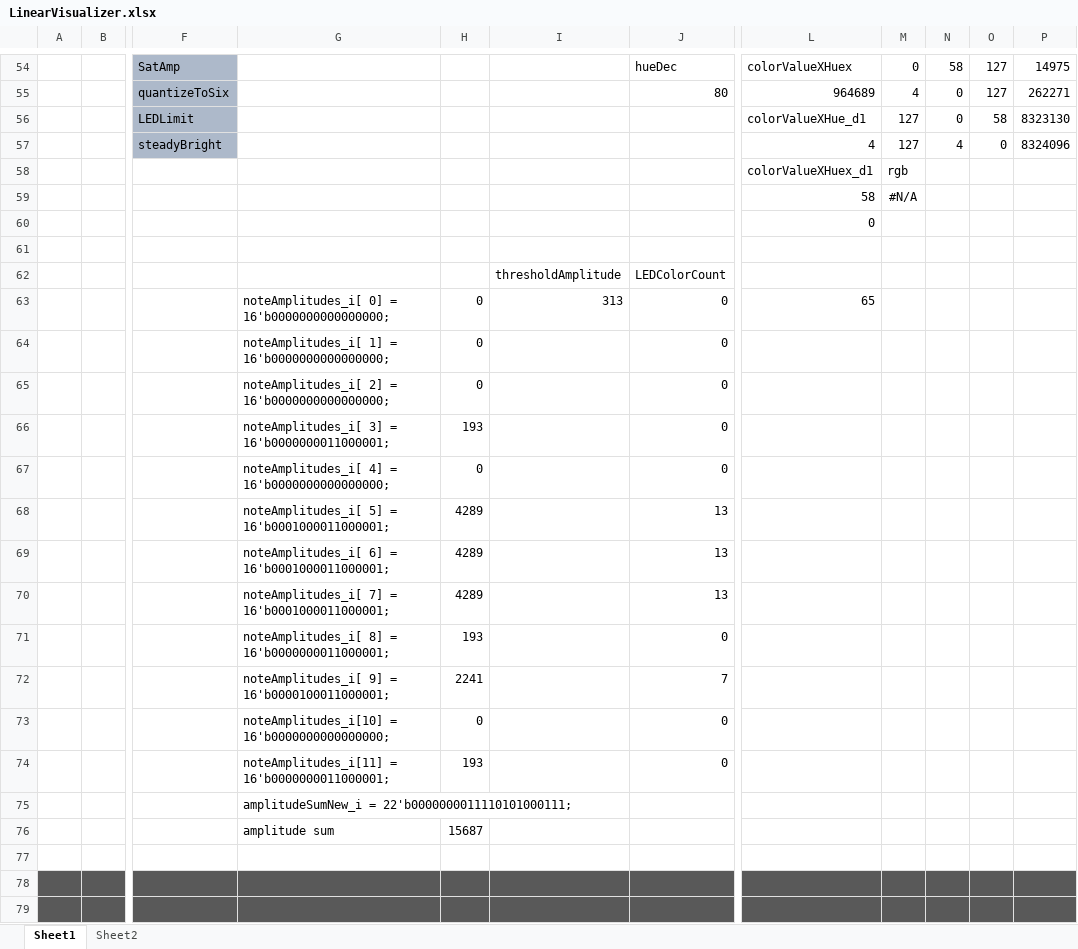
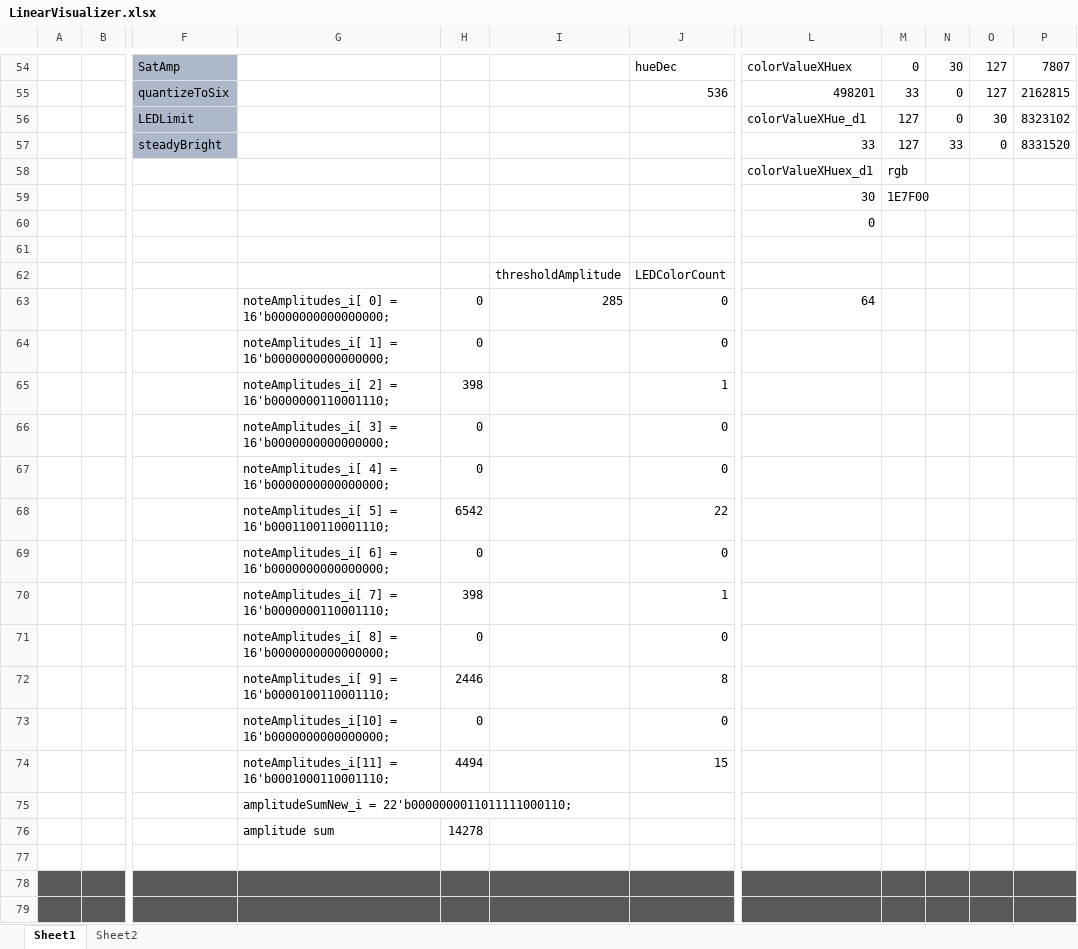
Before and after one commit to CaiB/CCHW, an Excel workbook: other/LinearVisualizer.xlsx, sheet Sheet1, drawn as a sheet; only a part is shown, gaps mark what is left out; values as stored, in another font and other column widths than the file's, no borders; removed rows and columns are numbered as before the commit, all else as after; rows hold the shown columns only; the diff covers the shown part only; the diff names each change by its address in the sheet, - before the commit and + after, or states it on an @@ line.

```diff
--- a/other/LinearVisualizer.xlsx (sheet Sheet1)
+++ b/other/LinearVisualizer.xlsx (sheet Sheet1)
-N54: 58
+N54: 30
-P54: 14975
+P54: 7807
-J55: 80
+J55: 536
-L55: 964689
+L55: 498201
-M55: 4
+M55: 33
-P55: 262271
+P55: 2162815
-O56: 58
+O56: 30
-P56: 8323130
+P56: 8323102
-L57: 4
+L57: 33
-N57: 4
+N57: 33
-P57: 8324096
+P57: 8331520
-row 59:  |  |  |  |  |  |  | 58 | #N/A
+row 59:  |  |  |  |  |  |  | 30 | 1E7F00
-I63: 313
+I63: 285
-L63: 65
+L63: 64
+row 65:  |  |  | noteAmplitudes_i[ 2] = 16'b0000000110001110; | 398 |  | 1
-G66: noteAmplitudes_i[ 2] = 16'b0000000000000000;
+G66: noteAmplitudes_i[ 3] = 16'b0000000000000000;
-row 66:  |  |  | noteAmplitudes_i[ 3] = 16'b0000000011000001; | 193 |  | 0
-row 68:  |  |  | noteAmplitudes_i[ 5] = 16'b0001000011000001; | 4289 |  | 13
-row 69:  |  |  | noteAmplitudes_i[ 6] = 16'b0001000011000001; | 4289 |  | 13
-row 70:  |  |  | noteAmplitudes_i[ 7] = 16'b0001000011000001; | 4289 |  | 13
+row 68:  |  |  | noteAmplitudes_i[ 5] = 16'b0001100110001110; | 6542 |  | 22
+row 69:  |  |  | noteAmplitudes_i[ 6] = 16'b0000000000000000; | 0 |  | 0
+row 70:  |  |  | noteAmplitudes_i[ 7] = 16'b0000000110001110; | 398 |  | 1
-G71: noteAmplitudes_i[ 8] = 16'b0000000011000001;
+G71: noteAmplitudes_i[ 8] = 16'b0000000000000000;
-H71: 193
+H71: 0
-row 72:  |  |  | noteAmplitudes_i[ 9] = 16'b0000100011000001; | 2241 |  | 7
+row 72:  |  |  | noteAmplitudes_i[ 9] = 16'b0000100110001110; | 2446 |  | 8
-row 74:  |  |  | noteAmplitudes_i[11] = 16'b0000000011000001; | 193 |  | 0
+row 74:  |  |  | noteAmplitudes_i[11] = 16'b0001000110001110; | 4494 |  | 15
-G75: amplitudeSumNew_i = 22'b0000000011110101000111;
+G75: amplitudeSumNew_i = 22'b0000000011011111000110;
-H76: 15687
+H76: 14278
```
Also changed, not shown: 12 added rows, 12 removed rows and 109 edited cells elsewhere in this sheet, formulas that keep their value, 17 other files.
